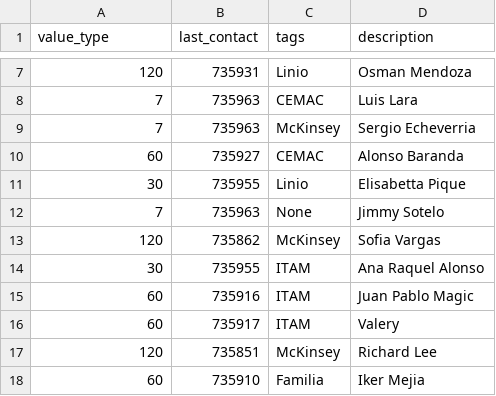
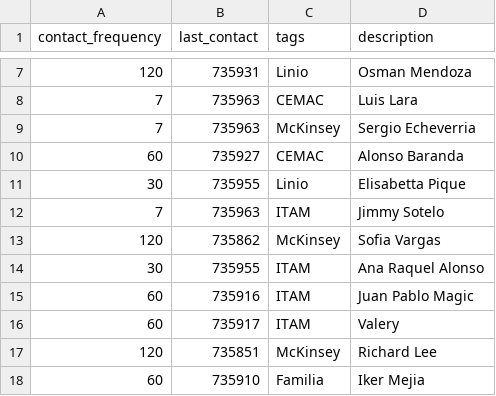
Before and after one commit to amigabledave/kasware100, a CSV file: csv_files/Backup_ImPe.csv, drawn as a sheet; only a part is shown, gaps mark what is left out; the diff names each change by its address in the sheet, - before the commit and + after, or states it on an @@ line.

```diff
--- a/csv_files/Backup_ImPe.csv
+++ b/csv_files/Backup_ImPe.csv
-A1: value_type
+A1: contact_frequency
-C12 (tags): None
+C12 (tags): ITAM
```
Also changed, not shown: csv_files/Backup_ImIn.csv, 8 other files.
